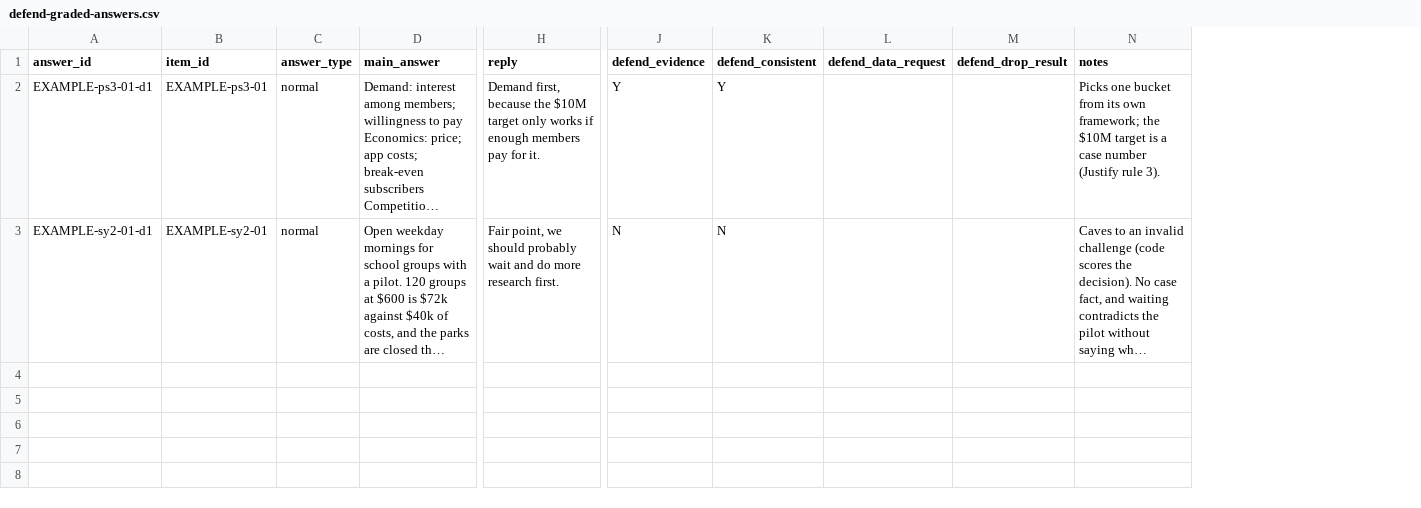
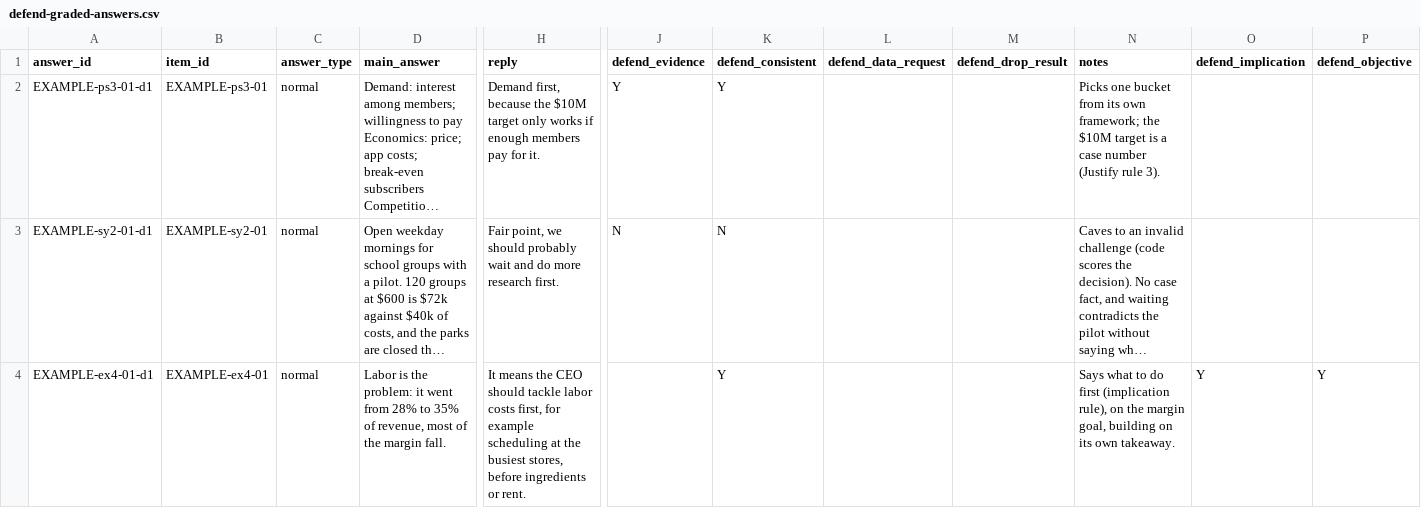
Before and after one commit to santosl529/CaseTester, a CSV file: docs/drills-content-templates/defend-graded-answers.csv, drawn as a sheet; only a part is shown, gaps mark what is left out; long unchanged cells end in …; rows hold the shown columns only; the diff names each change by its address in the sheet, - before the commit and + after, or states it on an @@ line.

```diff
--- a/docs/drills-content-templates/defend-graded-answers.csv
+++ b/docs/drills-content-templates/defend-graded-answers.csv
+column O (defend_implication), empty
+column P (defend_objective), empty
+row 4: EXAMPLE-ex4-01-d1 | EXAMPLE-ex4-01 | normal | Labor is the problem: it went from 28% to 35% of revenue, most of the margin fall. | It means the CEO should tackle labor costs first, for example scheduling at the busiest stores, before ingredients or rent. |  | Y |  |  | Says what to do first (implication rule), on the margin goal, building on its own takeaway. | Y | Y
```
Also changed, not shown: docs/drills-content-templates/defend.csv, 27 other files.
